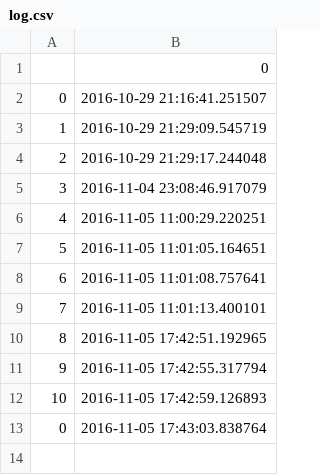
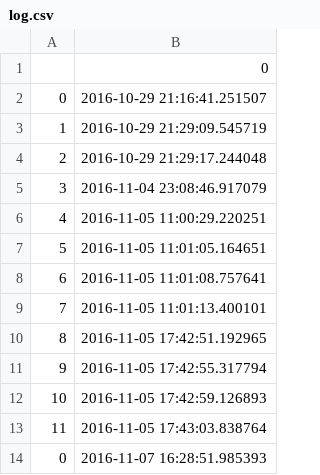
Before and after one commit to achutane/correpos_1.0, a CSV file: correpos/log.csv, drawn as a sheet.

```diff
--- a/correpos/log.csv
+++ b/correpos/log.csv
@@ -12,2 +12,3 @@
 10,2016-11-05 17:42:59.126893
-0,2016-11-05 17:43:03.838764
+11,2016-11-05 17:43:03.838764
+0,2016-11-07 16:28:51.985393
```
Also changed, not shown: 1 other file.
